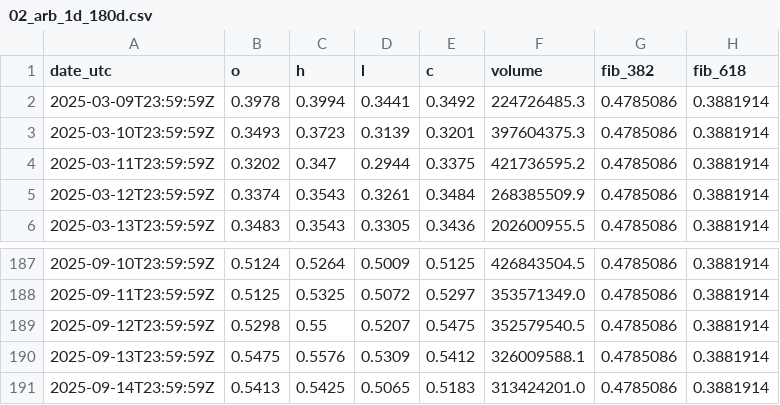
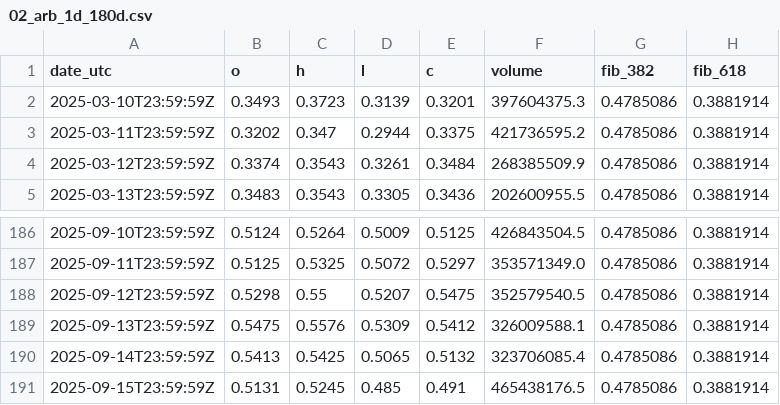
Before and after one commit to reddyKIM/run-, a CSV file: data/02_arb_1d_180d.csv, drawn as a sheet; only a part is shown, gaps mark what is left out.

```diff
--- a/data/02_arb_1d_180d.csv
+++ b/data/02_arb_1d_180d.csv
@@ -1,3 +1,2 @@
 date_utc,o,h,l,c,volume,fib_382,fib_618
-2025-03-09T23:59:59Z,0.3978,0.3994,0.3441,0.3492,224726485.3,0.4785086,0.3881914
 2025-03-10T23:59:59Z,0.3493,0.3723,0.3139,0.3201,397604375.3,0.4785086,0.3881914
@@ -190,2 +189,3 @@ date_utc,o,h,l,c,volume,fib_382,fib_618
 2025-09-13T23:59:59Z,0.5475,0.5576,0.5309,0.5412,326009588.1,0.4785086,0.3881914
-2025-09-14T23:59:59Z,0.5413,0.5425,0.5065,0.5183,313424201.0,0.4785086,0.3881914
+2025-09-14T23:59:59Z,0.5413,0.5425,0.5065,0.5132,323706085.4,0.4785086,0.3881914
+2025-09-15T23:59:59Z,0.5131,0.5245,0.485,0.491,465438176.5,0.4785086,0.3881914
```
Also changed, not shown: data/01_arb_15m_20d.csv, data/05_arb_oi_1h_30d.csv, 5 other files.
